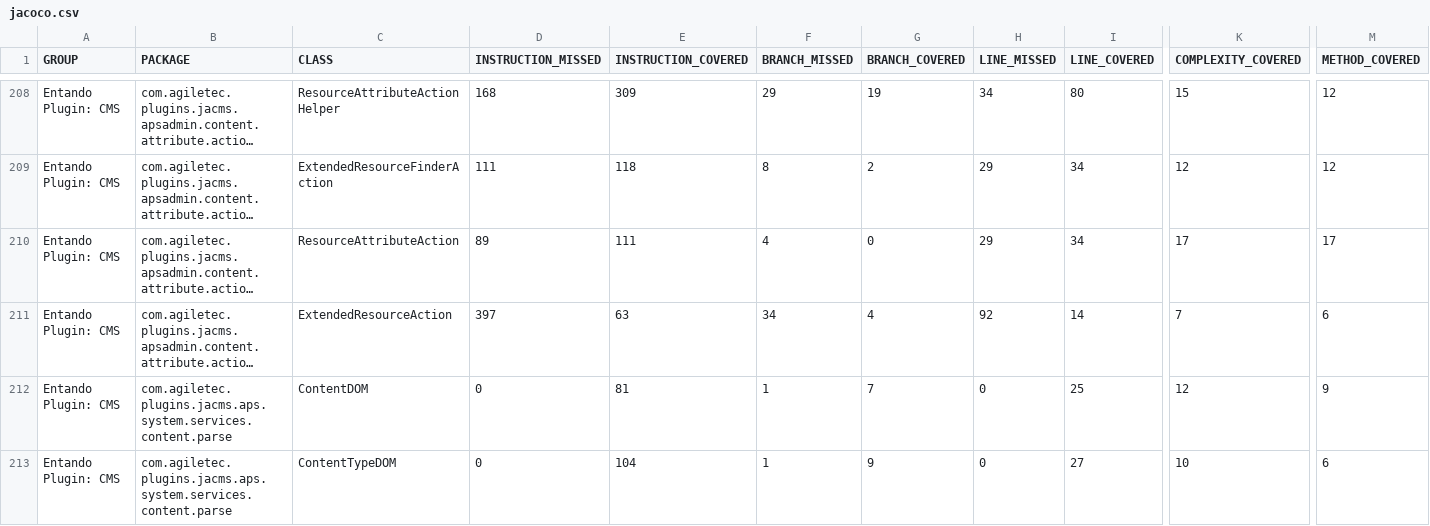
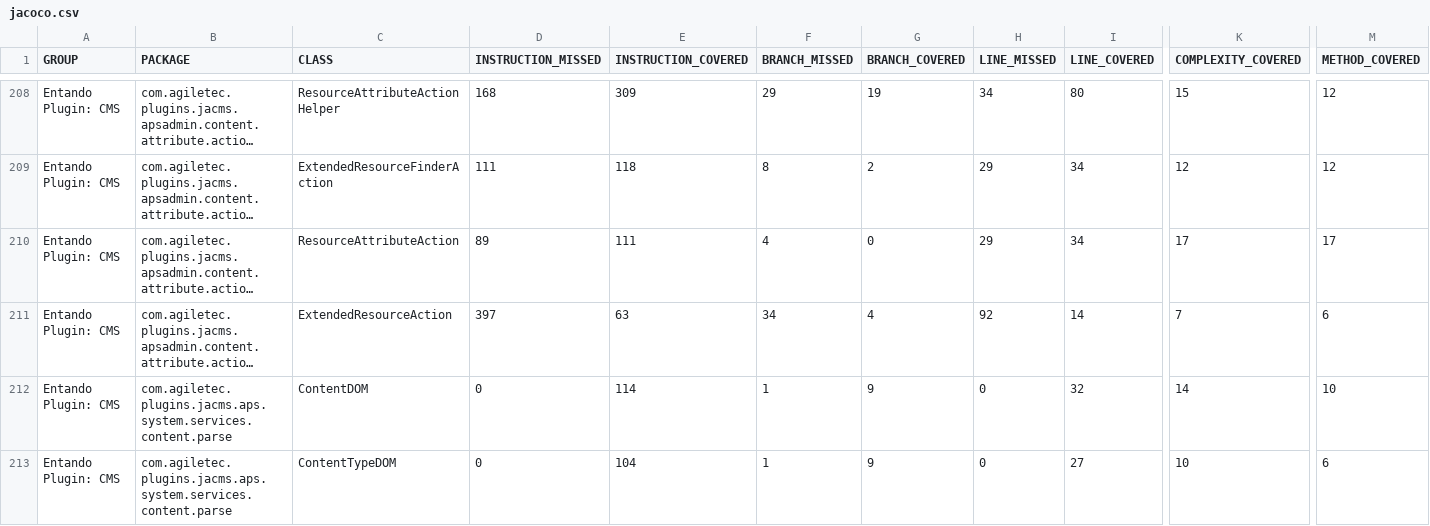
Before and after one commit to entando-k8s/devops-results, a CSV file: entando-plugin-jacms/master/jacoco/jacoco.csv, drawn as a sheet; only a part is shown, gaps mark what is left out; long unchanged cells end in …; the diff covers the shown part only; the diff names each change by its address in the sheet, - before the commit and + after, or states it on an @@ line.

Commit message:
Publishing files for path entando-plugin-jacms/master

```diff
--- a/entando-plugin-jacms/master/jacoco/jacoco.csv
+++ b/entando-plugin-jacms/master/jacoco/jacoco.csv
-E212 (INSTRUCTION_COVERED): 81
+E212 (INSTRUCTION_COVERED): 114
-G212 (BRANCH_COVERED): 7
+G212 (BRANCH_COVERED): 9
-I212 (LINE_COVERED): 25
+I212 (LINE_COVERED): 32
-K212 (COMPLEXITY_COVERED): 12
+K212 (COMPLEXITY_COVERED): 14
-M212 (METHOD_COVERED): 9
+M212 (METHOD_COVERED): 10
```
Also changed, not shown: 40 edited cells elsewhere in this file, 44 other files.
